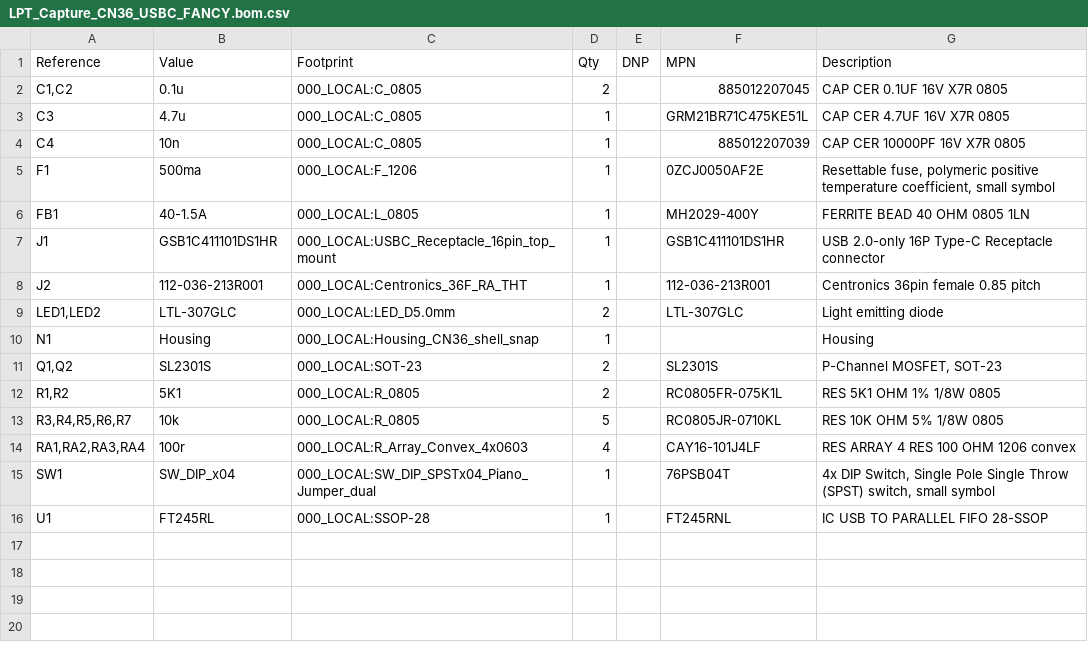
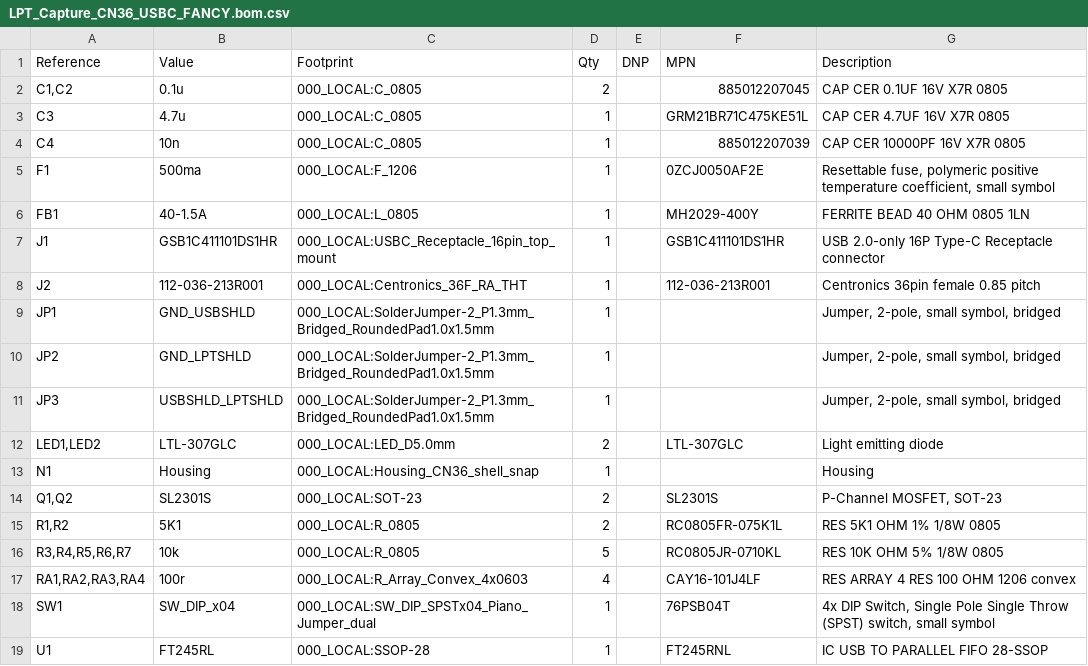
Before and after one commit to bkw777/LPT_Capture, a CSV file: PCB/out/LPT_Capture_CN36_USBC_FANCY.bom.csv, drawn as a sheet; the diff names each change by its address in the sheet, - before the commit and + after, or states it on an @@ line.

```diff
--- a/PCB/out/LPT_Capture_CN36_USBC_FANCY.bom.csv
+++ b/PCB/out/LPT_Capture_CN36_USBC_FANCY.bom.csv
+row 9: JP1 | GND_USBSHLD | 000_LOCAL:SolderJumper-2_P1.3mm_Bridged_RoundedPad1.0x1.5mm | 1 |  |  | Jumper, 2-pole, small symbol, bridged
+row 10: JP2 | GND_LPTSHLD | 000_LOCAL:SolderJumper-2_P1.3mm_Bridged_RoundedPad1.0x1.5mm | 1 |  |  | Jumper, 2-pole, small symbol, bridged
+row 11: JP3 | USBSHLD_LPTSHLD | 000_LOCAL:SolderJumper-2_P1.3mm_Bridged_RoundedPad1.0x1.5mm | 1 |  |  | Jumper, 2-pole, small symbol, bridged
```
Also changed, not shown: 9 other files.
